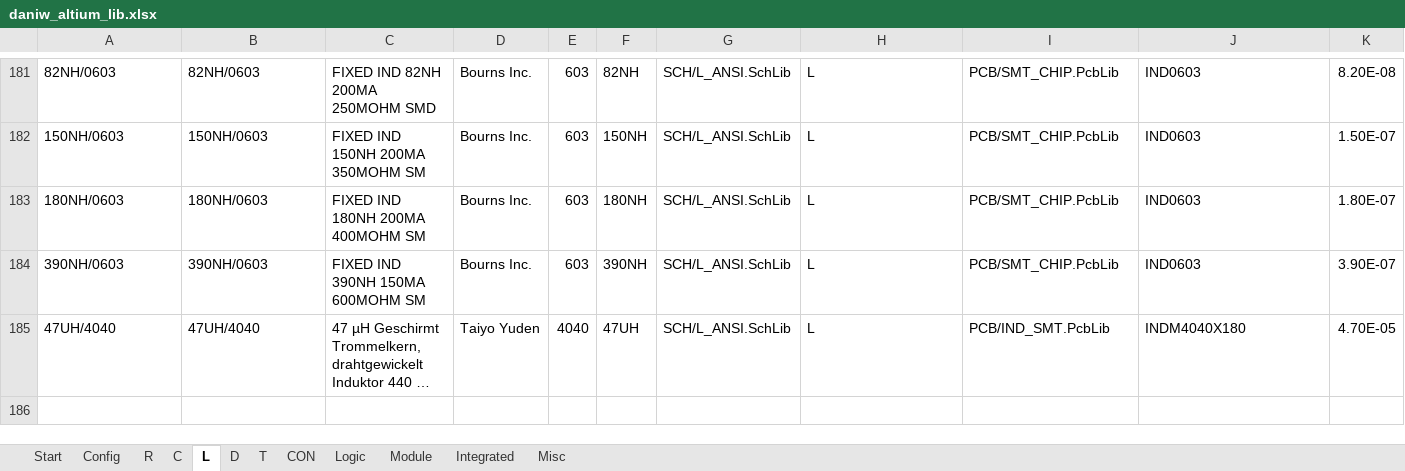
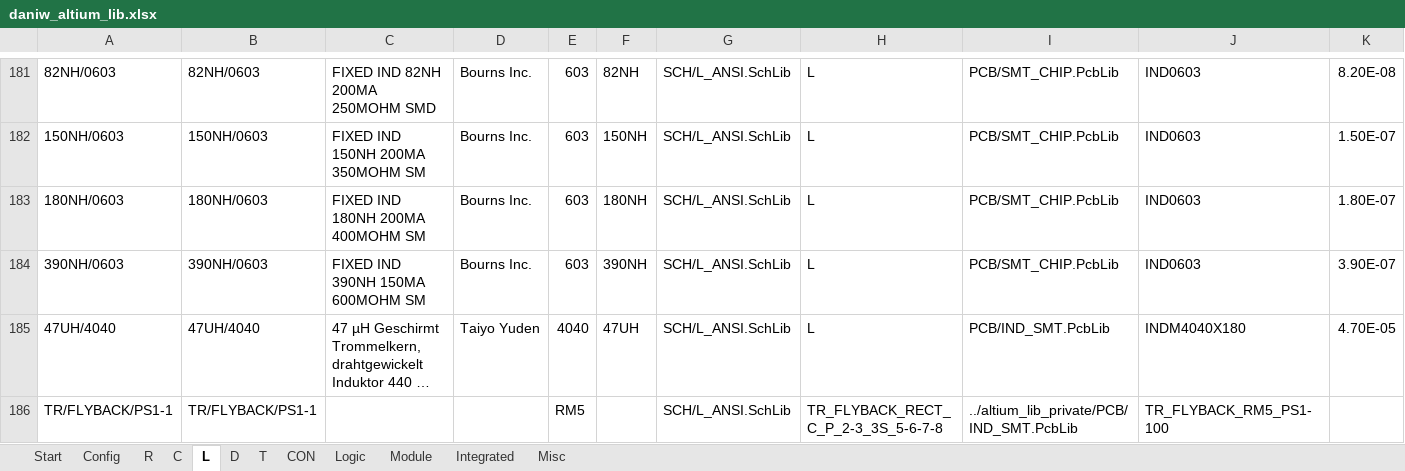
Before and after one commit to daniw/altium_lib, an Excel workbook: daniw_altium_lib.xlsx, sheet L, drawn as a sheet; only a part is shown, gaps mark what is left out; long unchanged cells end in …; values as stored, in another font and other column widths than the file's, no borders; conditional formats not drawn; rows hold the shown columns only; the diff names each change by its address in the sheet, - before the commit and + after, or states it on an @@ line.

Commit message:
Flyback transformer with 3 secondary windings, rectification and dc-link for use on PS1-1

```diff
--- a/daniw_altium_lib.xlsx (sheet L)
+++ b/daniw_altium_lib.xlsx (sheet L)
+row 186: TR/FLYBACK/PS1-1 | TR/FLYBACK/PS1-1 |  |  | RM5 |  | SCH/L_ANSI.SchLib | TR_FLYBACK_RECT_C_P_2-3_3S_5-6-7-8 | ../altium_lib_private/PCB/IND_SMT.PcbLib | TR_FLYBACK_RM5_PS1-100
```
Also changed, not shown: 3 other files.
